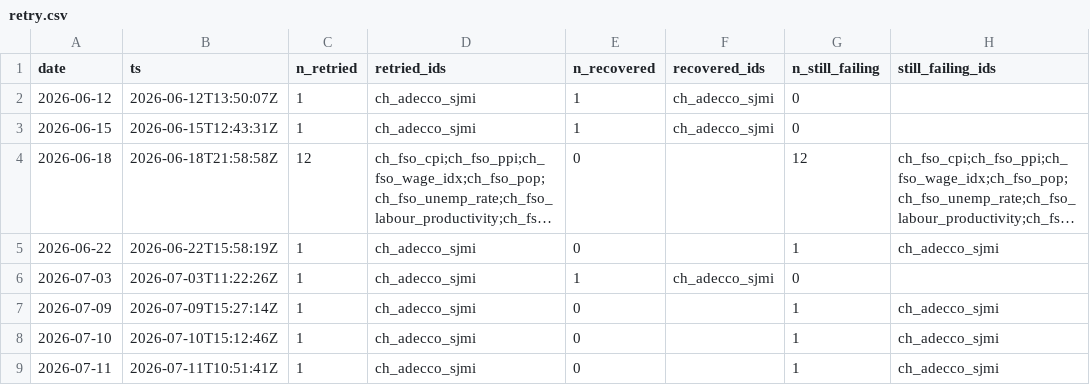
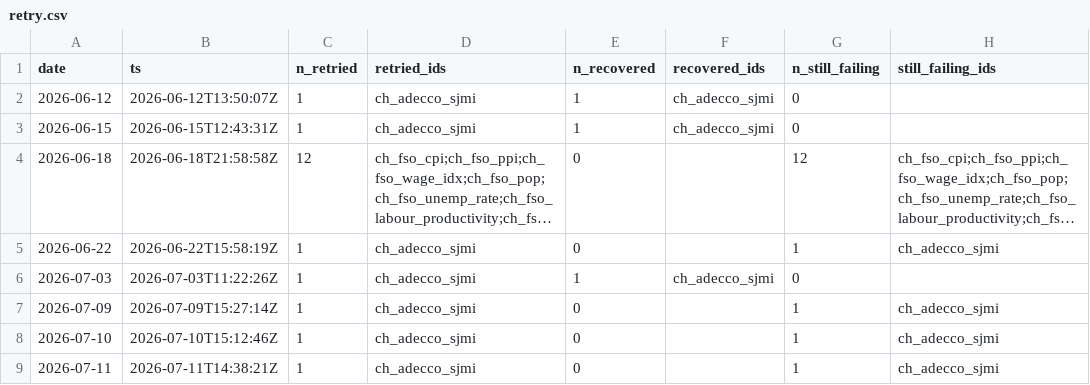
Before and after one commit to cynkra/dataseries-data, a CSV file: data/retry.csv, drawn as a sheet; long unchanged cells end in ….

```diff
--- a/data/retry.csv
+++ b/data/retry.csv
@@ -8,2 +8,2 @@
 "2026-07-10","2026-07-10T15:12:46Z",1,"ch_adecco_sjmi",0,"",1,"ch_adecco_sjmi"
-"2026-07-11","2026-07-11T10:51:41Z",1,"ch_adecco_sjmi",0,"",1,"ch_adecco_sjmi"
+"2026-07-11","2026-07-11T14:38:21Z",1,"ch_adecco_sjmi",0,"",1,"ch_adecco_sjmi"
```
Also changed, not shown: 5 other files.
